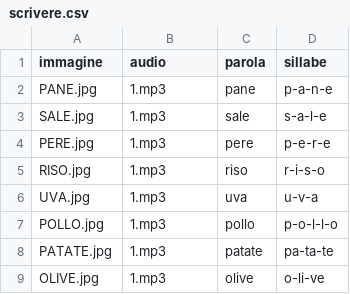
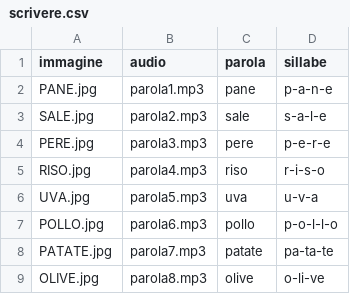
Before and after one commit to OfficineDigitaliItaliane/AtayaApp.ws, a CSV file: bin/csv/scrivere.csv, drawn as a sheet.

```diff
--- a/bin/csv/scrivere.csv
+++ b/bin/csv/scrivere.csv
@@ -1,9 +1,9 @@
 immagine,audio,parola,sillabe
-PANE.jpg,1.mp3,pane,p-a-n-e
-SALE.jpg,1.mp3,sale,s-a-l-e
-PERE.jpg,1.mp3,pere,p-e-r-e
-RISO.jpg,1.mp3,riso,r-i-s-o
-UVA.jpg,1.mp3,uva,u-v-a
-POLLO.jpg,1.mp3,pollo,p-o-l-l-o
-PATATE.jpg,1.mp3,patate,pa-ta-te
-OLIVE.jpg,1.mp3,olive,o-li-ve
+PANE.jpg,parola1.mp3,pane,p-a-n-e
+SALE.jpg,parola2.mp3,sale,s-a-l-e
+PERE.jpg,parola3.mp3,pere,p-e-r-e
+RISO.jpg,parola4.mp3,riso,r-i-s-o
+UVA.jpg,parola5.mp3,uva,u-v-a
+POLLO.jpg,parola6.mp3,pollo,p-o-l-l-o
+PATATE.jpg,parola7.mp3,patate,pa-ta-te
+OLIVE.jpg,parola8.mp3,olive,o-li-ve
```
Also changed, not shown: bin/csv/capire.csv, bin/csv/leggere.csv, 2 other files.
